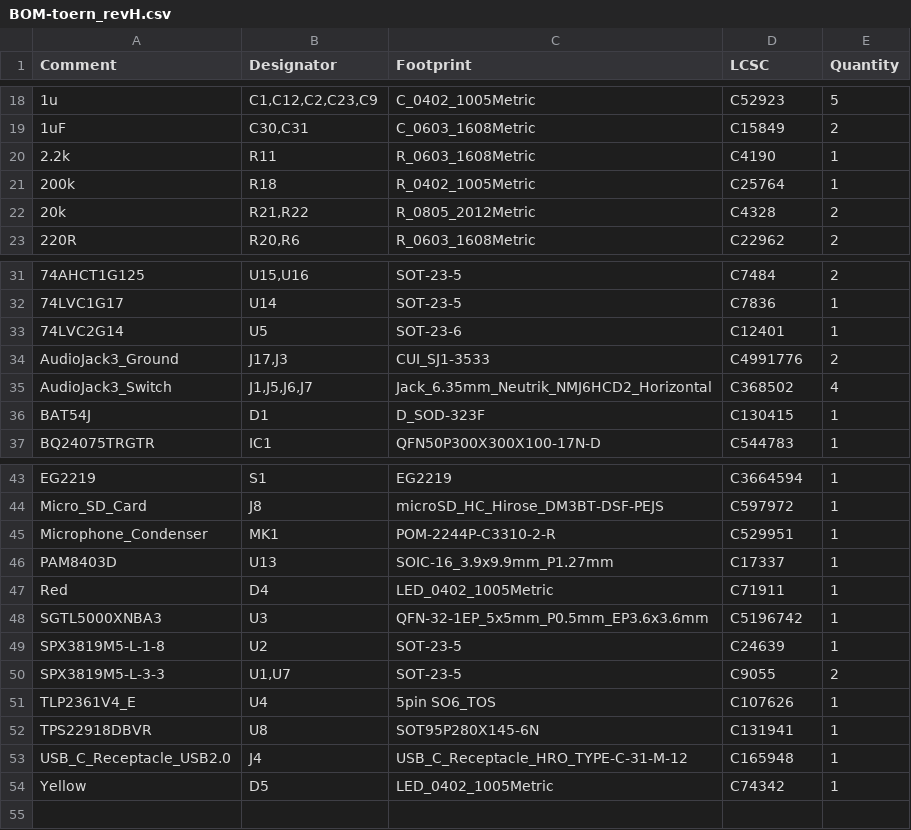
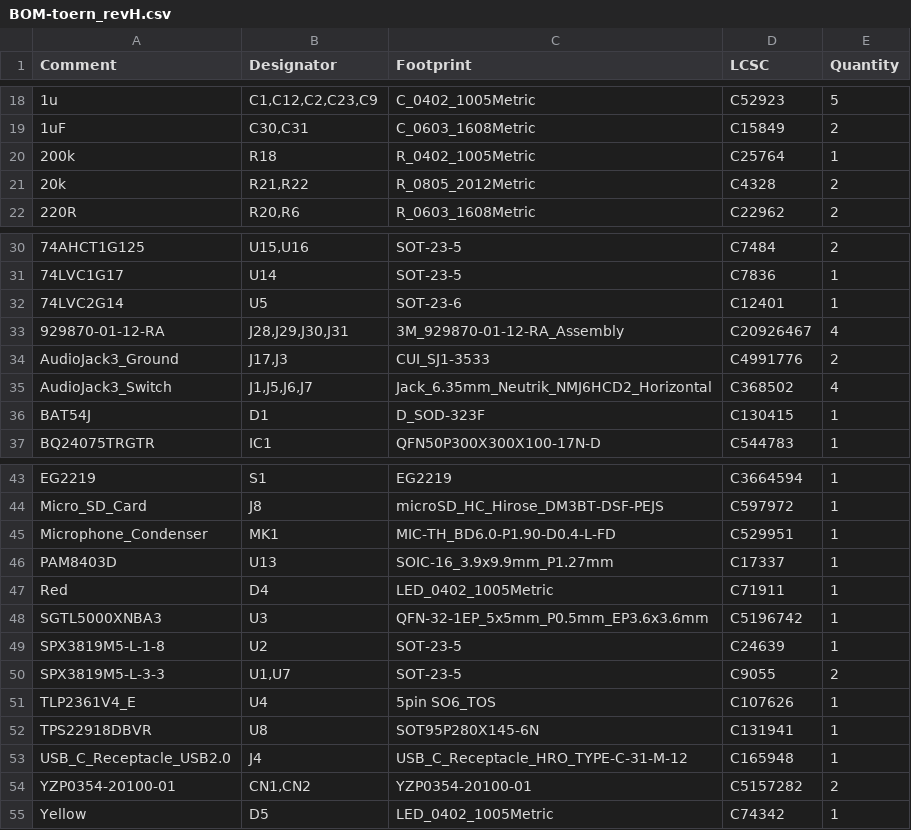
Before and after one commit to Soundpauli/toern, a CSV file: PCB/toern_revH/jlcpcb/production_files/BOM-toern_revH.csv, drawn as a sheet; only a part is shown, gaps mark what is left out.

```diff
--- a/PCB/toern_revH/jlcpcb/production_files/BOM-toern_revH.csv
+++ b/PCB/toern_revH/jlcpcb/production_files/BOM-toern_revH.csv
@@ -19,3 +19,2 @@ Comment,Designator,Footprint,LCSC,Quantity
 1uF,"C30,C31",C_0603_1608Metric,C15849,2
-2.2k,R11,R_0603_1608Metric,C4190,1
 200k,R18,R_0402_1005Metric,C25764,1
@@ -33,2 +32,3 @@ Comment,Designator,Footprint,LCSC,Quantity
 74LVC2G14,U5,SOT-23-6,C12401,1
+929870-01-12-RA,"J28,J29,J30,J31",3M_929870-01-12-RA_Assembly,C20926467,4
 AudioJack3_Ground,"J17,J3",CUI_SJ1-3533,C4991776,2
@@ -44,3 +44,3 @@ EG2219,S1,EG2219,C3664594,1
 Micro_SD_Card,J8,microSD_HC_Hirose_DM3BT-DSF-PEJS,C597972,1
-Microphone_Condenser,MK1,POM-2244P-C3310-2-R,C529951,1
+Microphone_Condenser,MK1,MIC-TH_BD6.0-P1.90-D0.4-L-FD,C529951,1
 PAM8403D,U13,SOIC-16_3.9x9.9mm_P1.27mm,C17337,1
@@ -53,2 +53,3 @@ TPS22918DBVR,U8,SOT95P280X145-6N,C131941,1
 USB_C_Receptacle_USB2.0,J4,USB_C_Receptacle_HRO_TYPE-C-31-M-12,C165948,1
+YZP0354-20100-01,"CN1,CN2",YZP0354-20100-01,C5157282,2
 Yellow,D5,LED_0402_1005Metric,C74342,1
```
Also changed, not shown: PCB/toern_revH/jlcpcb/production_files/CPL-toern_revH.csv, PCB/toern_revH/toern_revH.csv, 50 other files.
